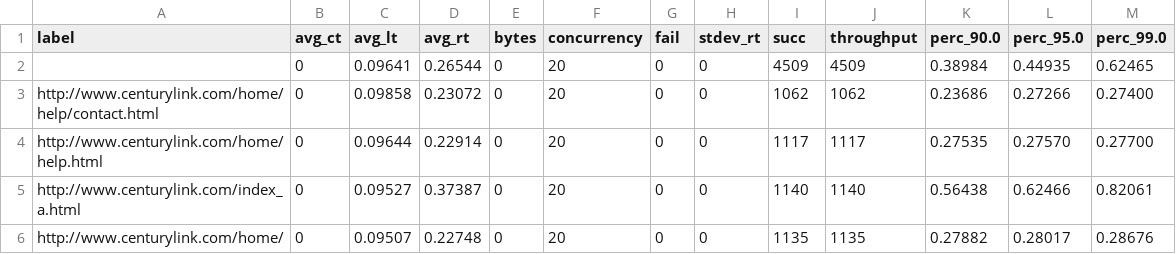
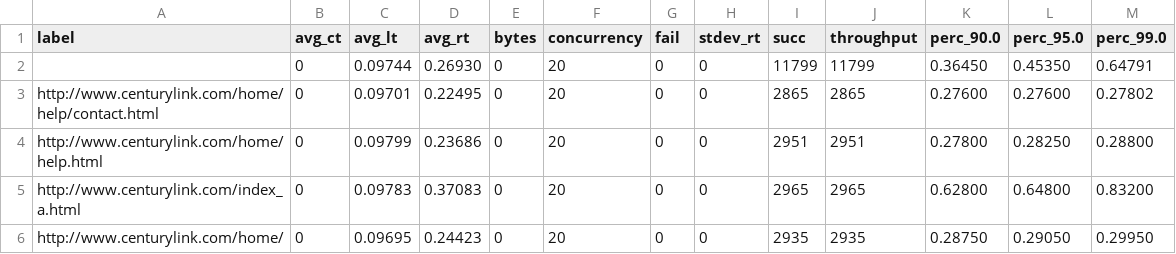
Before and after one commit to sid-narang/WKS, a CSV file: WKS/aggregate.csv, drawn as a sheet.

```diff
--- a/WKS/aggregate.csv
+++ b/WKS/aggregate.csv
@@ -1,6 +1,6 @@
 label,avg_ct,avg_lt,avg_rt,bytes,concurrency,fail,stdev_rt,succ,throughput,perc_90.0,perc_95.0,perc_99.0
-,0,0.09641,0.26544,0,20,0,0,4509,4509,0.38984,0.44935,0.62465
-http://www.centurylink.com/home/help/contact.html,0,0.09858,0.23072,0,20,0,0,1062,1062,0.23686,0.27266,0.27400
-http://www.centurylink.com/home/help.html,0,0.09644,0.22914,0,20,0,0,1117,1117,0.27535,0.27570,0.27700
-http://www.centurylink.com/index_a.html,0,0.09527,0.37387,0,20,0,0,1140,1140,0.56438,0.62466,0.82061
-http://www.centurylink.com/home/,0,0.09507,0.22748,0,20,0,0,1135,1135,0.27882,0.28017,0.28676
+,0,0.09744,0.26930,0,20,0,0,11799,11799,0.36450,0.45350,0.64791
+http://www.centurylink.com/home/help/contact.html,0,0.09701,0.22495,0,20,0,0,2865,2865,0.27600,0.27600,0.27802
+http://www.centurylink.com/home/help.html,0,0.09799,0.23686,0,20,0,0,2951,2951,0.27800,0.28250,0.28800
+http://www.centurylink.com/index_a.html,0,0.09783,0.37083,0,20,0,0,2965,2965,0.62800,0.64800,0.83200
+http://www.centurylink.com/home/,0,0.09695,0.24423,0,20,0,0,2935,2935,0.28750,0.29050,0.29950
```
Also changed, not shown: 3 other files.
